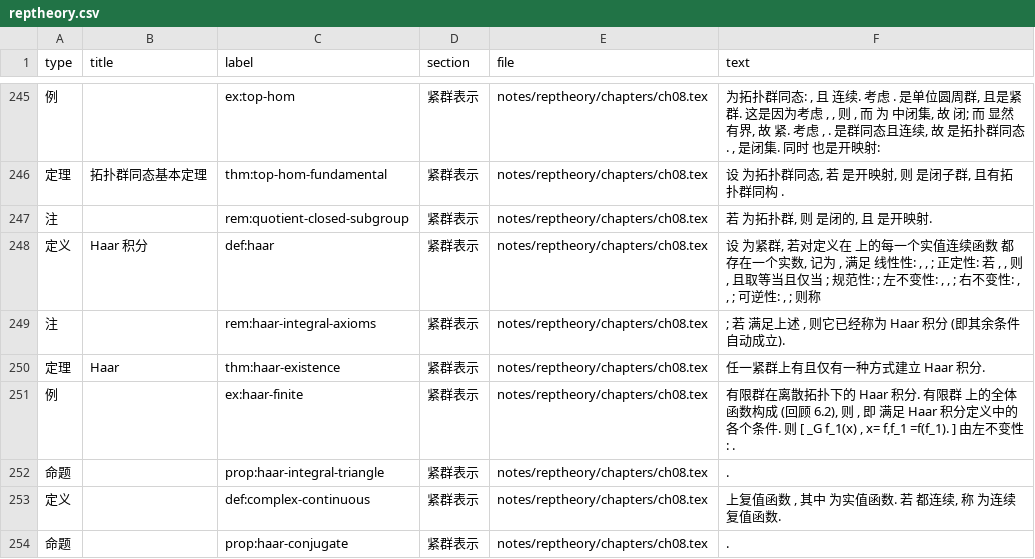
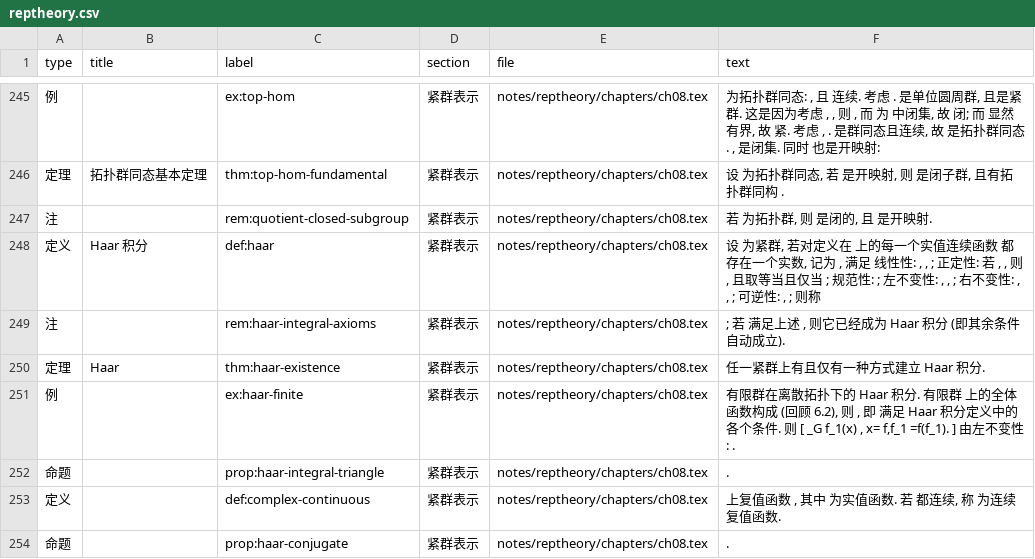
Before and after one commit to CosmicBlue01/Math-Notes, a CSV file: index/reptheory.csv, drawn as a sheet; only a part is shown, gaps mark what is left out.

```diff
--- a/index/reptheory.csv
+++ b/index/reptheory.csv
@@ -248,3 +248,3 @@
 定义,Haar 积分,def:haar,紧群表示,notes/reptheory/chapters/ch08.tex,"设 为紧群, 若对定义在 上的每一个实值连续函数 都存在一个实数, 记为 , 满足 线性性: , , ; 正定性: 若 , , 则 , 且取等当且仅当 ; 规范性: ; 左不变性: , , ; 右不变性: , , ; 可逆性: , ; 则称"
-注,,rem:haar-integral-axioms,紧群表示,notes/reptheory/chapters/ch08.tex,"; 若 满足上述 , 则它已经称为 Haar 积分 (即其余条件自动成立)."
+注,,rem:haar-integral-axioms,紧群表示,notes/reptheory/chapters/ch08.tex,"; 若 满足上述 , 则它已经成为 Haar 积分 (即其余条件自动成立)."
 定理,Haar,thm:haar-existence,紧群表示,notes/reptheory/chapters/ch08.tex,任一紧群上有且仅有一种方式建立 Haar 积分.
```
Also changed, not shown: 7 other files.
